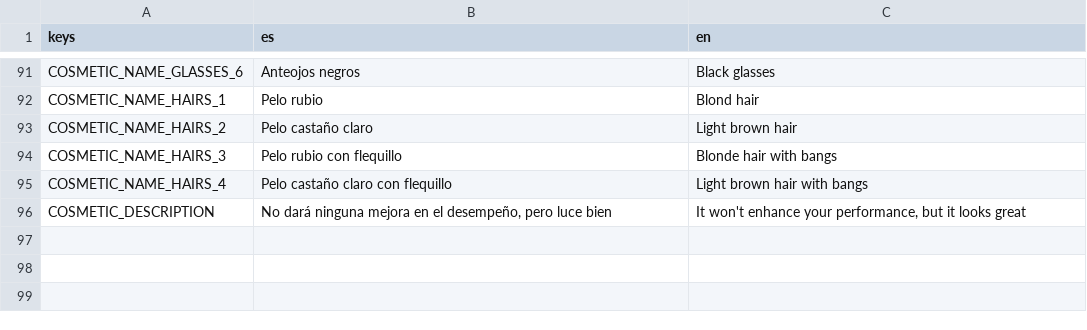
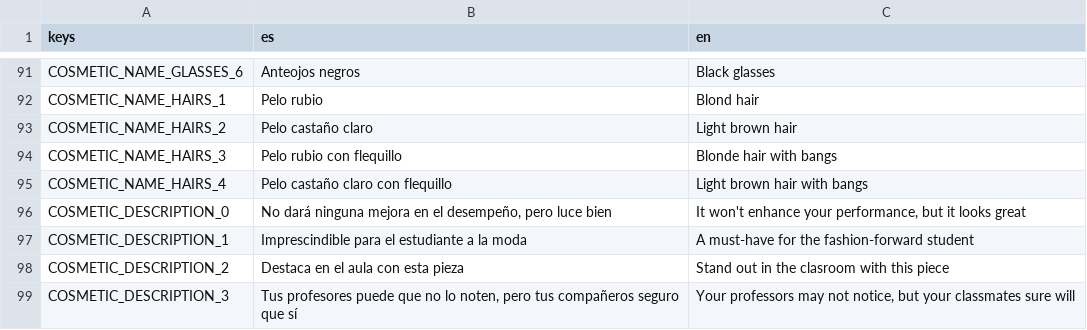
Before and after one commit to fiubakka/fiubakka-game, a CSV file: translations/translations.csv, drawn as a sheet; only a part is shown, gaps mark what is left out.

Commit message:
Add more generic descriptions

```diff
--- a/translations/translations.csv
+++ b/translations/translations.csv
@@ -95,2 +95,5 @@ COSMETIC_NAME_HAIRS_3,Pelo rubio con flequillo,Blonde hair with bangs
 COSMETIC_NAME_HAIRS_4,Pelo castaño claro con flequillo,Light brown hair with bangs
-COSMETIC_DESCRIPTION,"No dará ninguna mejora en el desempeño, pero luce bien","It won't enhance your performance, but it looks great"
+COSMETIC_DESCRIPTION_0,"No dará ninguna mejora en el desempeño, pero luce bien","It won't enhance your performance, but it looks great"
+COSMETIC_DESCRIPTION_1,"Imprescindible para el estudiante a la moda","A must-have for the fashion-forward student"
+COSMETIC_DESCRIPTION_2,"Destaca en el aula con esta pieza","Stand out in the clasroom with this piece"
+COSMETIC_DESCRIPTION_3,"Tus profesores puede que no lo noten, pero tus compañeros seguro que sí","Your professors may not notice, but your classmates sure will"
```
Also changed, not shown: 2 other files.
